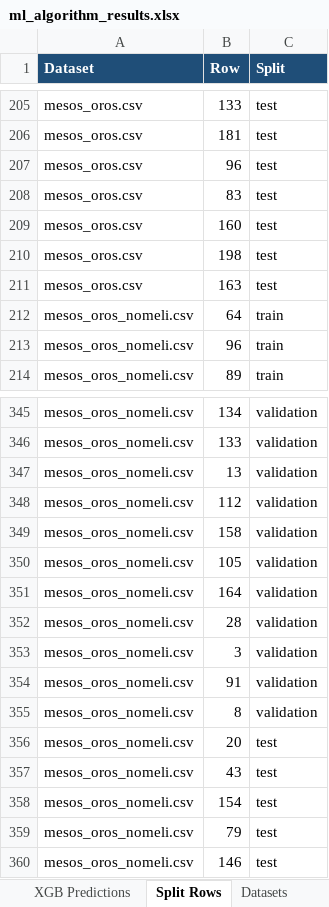
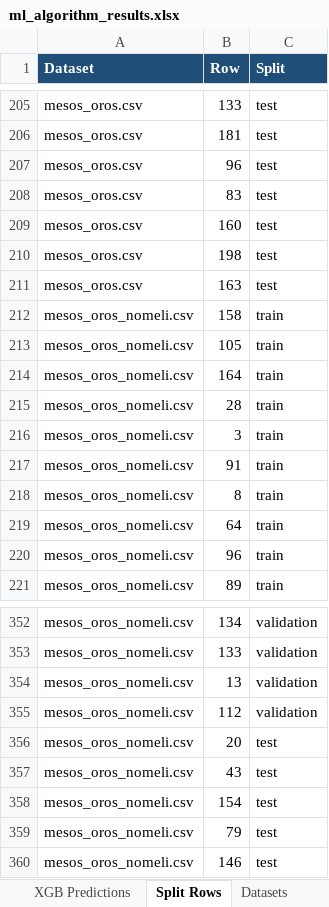
Before and after one commit to stampos/xgboost-trained-model-deployment, an Excel workbook: outputs/ml-comparison-shared-split/ml_algorithm_results.xlsx, sheet Split Rows, drawn as a sheet; only a part is shown, gaps mark what is left out; values as stored, in another font and other column widths than the file's, no borders; table styles not drawn; removed rows and columns are numbered as before the commit, all else as after; the diff covers the shown part only; the diff names each change by its address in the sheet, - before the commit and + after, or states it on an @@ line.

```diff
--- a/outputs/ml-comparison-shared-split/ml_algorithm_results.xlsx (sheet Split Rows)
+++ b/outputs/ml-comparison-shared-split/ml_algorithm_results.xlsx (sheet Split Rows)
+row 212: mesos_oros_nomeli.csv | 158 | train
+row 213: mesos_oros_nomeli.csv | 105 | train
+row 214: mesos_oros_nomeli.csv | 164 | train
+row 215: mesos_oros_nomeli.csv | 28 | train
+row 216: mesos_oros_nomeli.csv | 3 | train
+row 217: mesos_oros_nomeli.csv | 91 | train
+row 218: mesos_oros_nomeli.csv | 8 | train
-row 349: mesos_oros_nomeli.csv | 158 | validation
-row 350: mesos_oros_nomeli.csv | 105 | validation
-row 351: mesos_oros_nomeli.csv | 164 | validation
-row 352: mesos_oros_nomeli.csv | 28 | validation
-row 353: mesos_oros_nomeli.csv | 3 | validation
-row 354: mesos_oros_nomeli.csv | 91 | validation
-row 355: mesos_oros_nomeli.csv | 8 | validation
```
Also changed, not shown: 8 added rows and 8 removed rows elsewhere in this sheet, sheet XGB Predictions, sheet Summary, sheet All Metrics, sheet XGB by Liquid, sheet Datasets, sheet Configuration, 25 other files.
